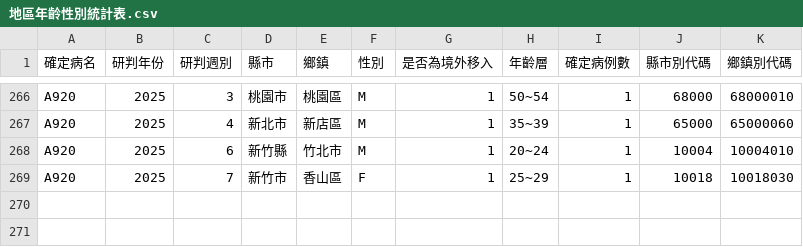
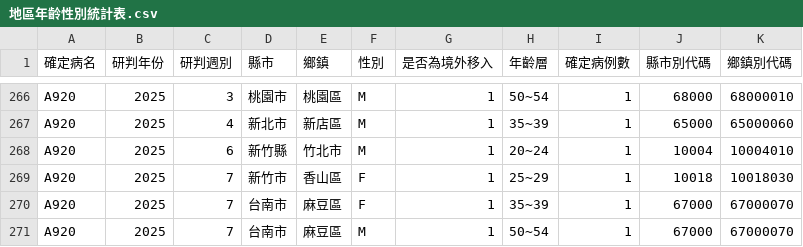
Before and after one commit to doggy8088/cdc-data, a CSV file: data/地區年齡性別統計表-屈公病-依個案研判日統計(以週為單位)/地區年齡性別統計表.csv, drawn as a sheet; only a part is shown, gaps mark what is left out; the diff names each change by its address in the sheet, - before the commit and + after, or states it on an @@ line.

Commit message:
Dataset updated
Changed files:
README.md
data/地區年齡性別統計表-屈公病-依個案研判日統計(以週為單位)/地區年齡性別統計表.csv
data/地區年齡性別統計表-屈公病-依發病日統計(以月為單位)/地區年齡性別統計表.csv
data/地區年齡性別統計表-屈公病-依發病日統計(以週為單位)/地區年齡性別統計表.csv
data/地區年齡性別統計表-後天免疫缺乏症候群-依發病日統計(以月為單位)/地區年齡性別統計表.csv
data/地區年齡性別統計表-急性病毒性Ａ型肝炎-依個案研判日統計(以週為單位)/地區年齡性別統計表.csv
data/地區年齡性別統計表-急性病毒性Ａ型肝炎-依發病日統計(以月為單位)/地區年齡性別統計表.csv
data/地區年齡性別統計表-急性病毒性Ａ型肝炎-依發病日統計(以週為單位)/地區年齡性別統計表.csv
data/地區年齡性別統計表-梅毒-依發病日統計(以月為單位)/地區年齡性別統計表.csv
data/地區年齡性別統計表-梅毒-依發病日統計(以週為單位)/地區年齡性別統計表.csv
data/地區年齡性別統計表-流感併發重症-依個案研判日統計(以週為單位)/地區年齡性別統計表.csv
data/地區年齡性別統計表-流感併發重症-依發病日統計(以月為單位)/地區年齡性別統計表.csv
data/地區年齡性別統計表-流感併發重症-依發病日統計(以週為單位)/地區年齡性別統計表.csv
data/地區年齡性別統計表-淋病-依發病日統計(以月為單位)/地區年齡性別統計表.csv
data/地區年齡性別統計表-淋病-依發病日統計(以週為單位)/地區年齡性別統計表.csv
data/地區年齡性別統計表-瘧疾-依個案研判日統計(以週為單位)/地區年齡性別統計表.csv
data/地區年齡性別統計表-瘧疾-依發病日統計(以月為單位)/地區年齡性別統計表.csv
data/地區年齡性別統計表-瘧疾-依發病日統計(以週為單位)/地區年齡性別統計表.csv
data/地區年齡性別統計表-結核病-依發病日統計(以月為單位)/地區年齡性別統計表.csv
data/地區年齡性別統計表-結核病-依發病日統計(以週為單位)/地區年齡性別統計表.csv

```diff
--- a/data/地區年齡性別統計表-屈公病-依個案研判日統計(以週為單位)/地區年齡性別統計表.csv
+++ b/data/地區年齡性別統計表-屈公病-依個案研判日統計(以週為單位)/地區年齡性別統計表.csv
+row 270: A920 | 2025 | 7 | 台南市 | 麻豆區 | F | 1 | 35~39 | 1 | 67000 | 67000070
+row 271: A920 | 2025 | 7 | 台南市 | 麻豆區 | M | 1 | 50~54 | 1 | 67000 | 67000070
```
Also changed, not shown: data/地區年齡性別統計表-屈公病-依發病日統計(以月為單位)/地區年齡性別統計表.csv, data/地區年齡性別統計表-屈公病-依發病日統計(以週為單位)/地區年齡性別統計表.csv, 15 other files.
